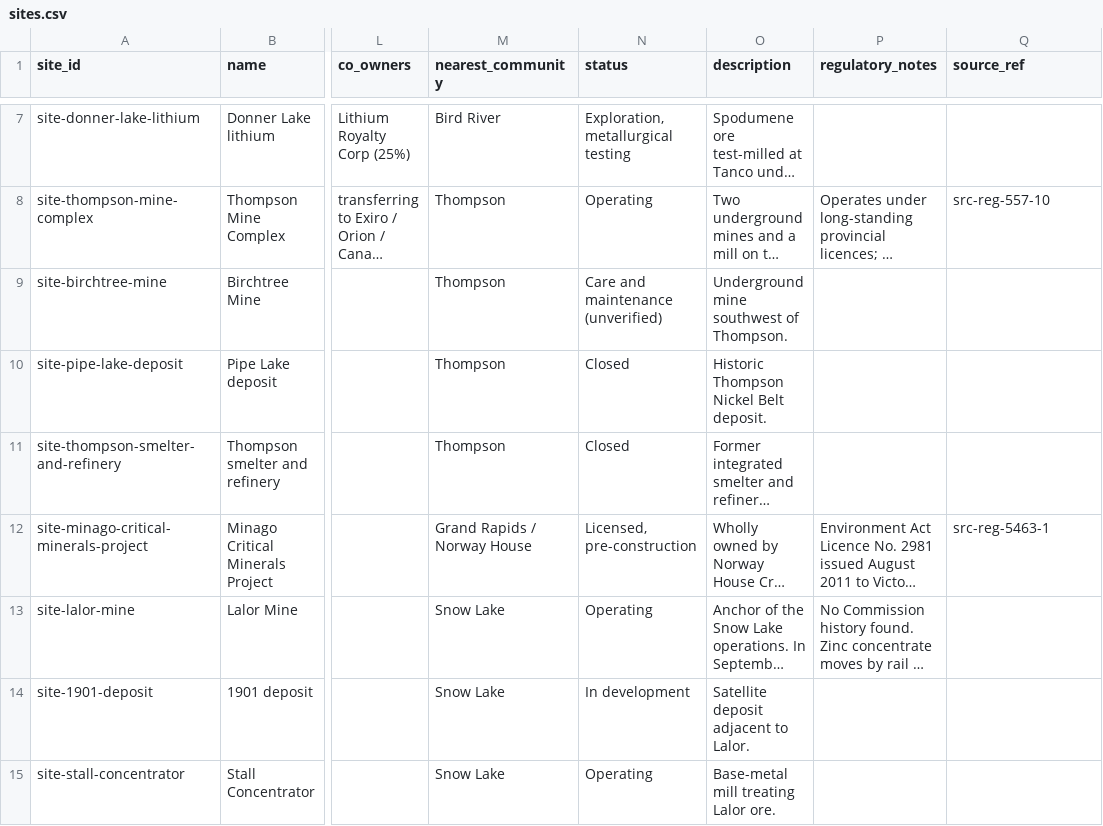
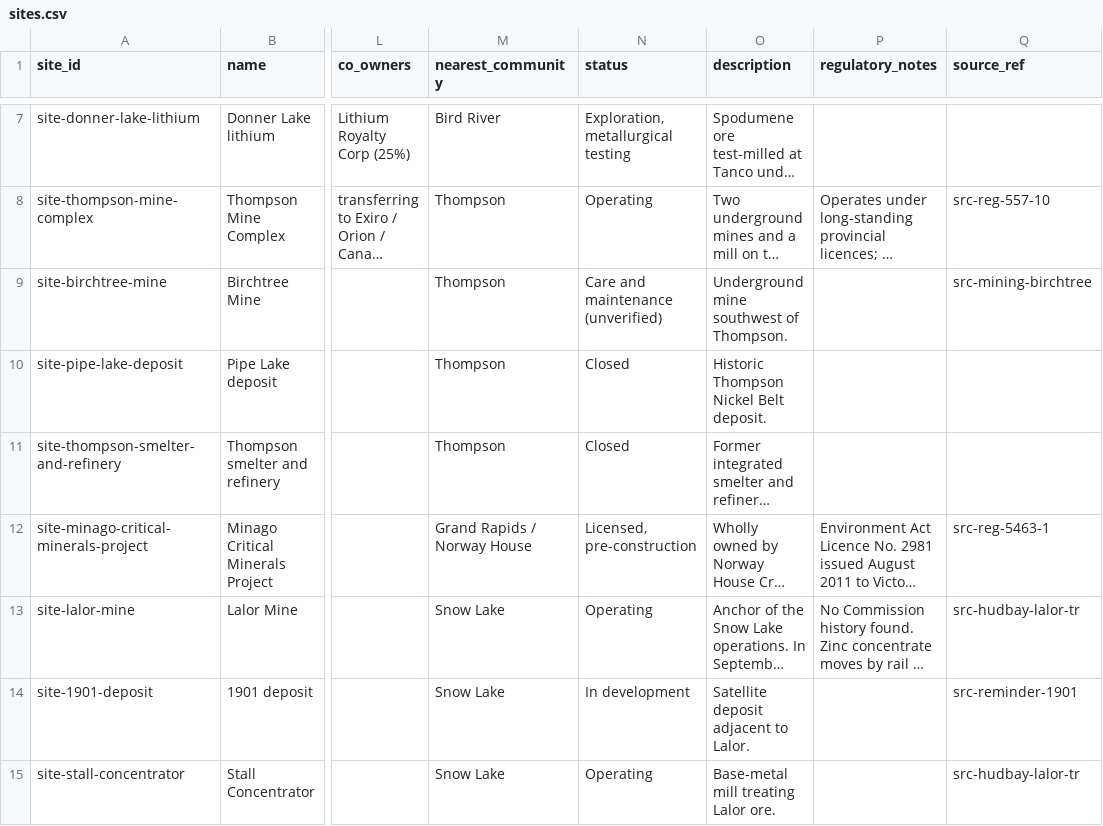
Before and after one commit to elementspod/manitoba-resource-decisions, a CSV file: data/raw/sites.csv, drawn as a sheet; only a part is shown, gaps mark what is left out; long unchanged cells end in …; the diff covers the shown part only; the diff names each change by its address in the sheet, - before the commit and + after, or states it on an @@ line.

```diff
--- a/data/raw/sites.csv
+++ b/data/raw/sites.csv
-Q9 (source_ref): (empty)
+Q9 (source_ref): src-mining-birchtree
-Q13 (source_ref): (empty)
+Q13 (source_ref): src-hudbay-lalor-tr
-Q14 (source_ref): (empty)
+Q14 (source_ref): src-reminder-1901
-Q15 (source_ref): (empty)
+Q15 (source_ref): src-hudbay-lalor-tr
```
Also changed, not shown: 6 edited cells elsewhere in this file, data/raw/sources.csv, 2 other files.
